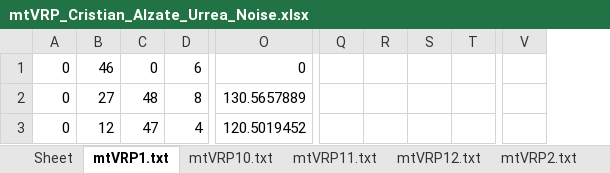
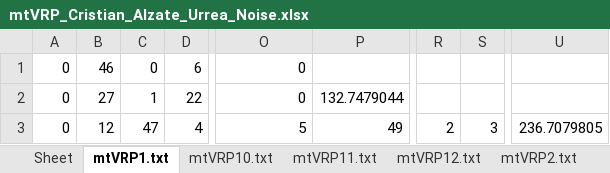
Before and after one commit to calzateu/Heuristics, an Excel workbook: Trabajos/Trabajo_1/Code/mtVRP_Cristian_Alzate_Urrea_Noise.xlsx, sheet mtVRP1.txt, drawn as a sheet; only a part is shown, gaps mark what is left out; values as stored, in another font and other column widths than the file's, no borders; removed rows and columns are numbered as before the commit, all else as after; the diff covers the shown part only; the diff names each change by its address in the sheet, - before the commit and + after, or states it on an @@ line.

```diff
--- a/Trabajos/Trabajo_1/Code/mtVRP_Cristian_Alzate_Urrea_Noise.xlsx (sheet mtVRP1.txt)
+++ b/Trabajos/Trabajo_1/Code/mtVRP_Cristian_Alzate_Urrea_Noise.xlsx (sheet mtVRP1.txt)
+column P, rows 2-3: 132.7479044 | 49
-column Q, empty
-column R, empty
-column S, empty
-column T, empty
+column R, row 3: 2
+column S, row 3: 3
-column V, empty
+column U, row 3: 236.7079805
-C2: 48
+C2: 1
-D2: 8
+D2: 22
-O2: 130.5657889
+O2: 0
-O3: 120.5019452
+O3: 5
```
Also changed, not shown: 1 added row, 1 removed row and 27 edited cells elsewhere in this sheet, sheet mtVRP10.txt, sheet mtVRP7.txt, sheet mtVRP5.txt, sheet mtVRP2.txt, sheet mtVRP3.txt, sheet mtVRP12.txt, 5 more sheets, Trabajos/Trabajo_1/Code/mtVRP_Cristian_Alzate_Urrea_GRASP.xlsx, Trabajos/Trabajo_1/Code/mtVRP_Cristian_Alzate_Urrea_constructivo.xlsx, 6 other files.
